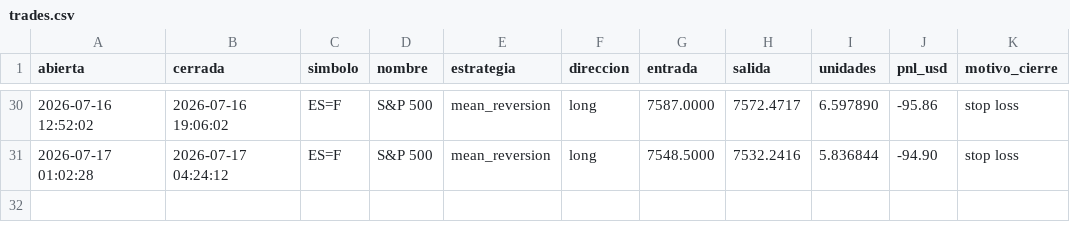
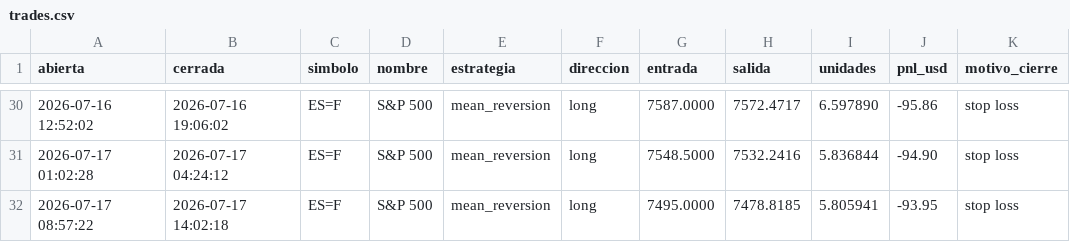
Before and after one commit to JulianMendiola/trading-bot, a CSV file: data/trades.csv, drawn as a sheet; only a part is shown, gaps mark what is left out; the diff names each change by its address in the sheet, - before the commit and + after, or states it on an @@ line.

```diff
--- a/data/trades.csv
+++ b/data/trades.csv
+row 32: 2026-07-17 08:57:22 | 2026-07-17 14:02:18 | ES=F | S&P 500 | mean_reversion | long | 7495.0000 | 7478.8185 | 5.805941 | -93.95 | stop loss
```
Also changed, not shown: 1 other file.
